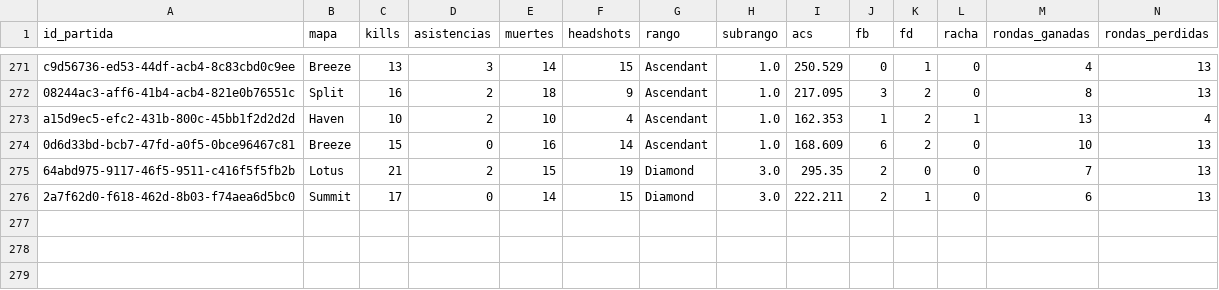
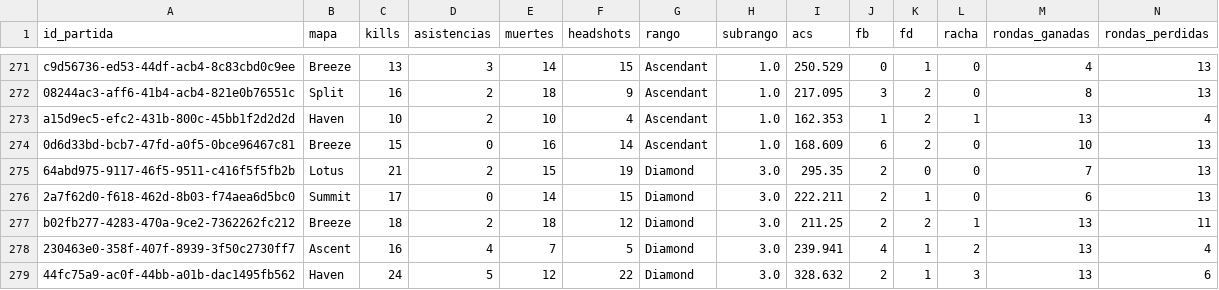
Before and after one commit to arondax/Proyecto-analisis, a CSV file: data/procesado/dataset_ingest_PREDA.csv, drawn as a sheet; only a part is shown, gaps mark what is left out; rows hold the shown columns only; the diff names each change by its address in the sheet, - before the commit and + after, or states it on an @@ line.

```diff
--- a/data/procesado/dataset_ingest_PREDA.csv
+++ b/data/procesado/dataset_ingest_PREDA.csv
+row 277: b02fb277-4283-470a-9ce2-7362262fc212 | Breeze | 18 | 2 | 18 | 12 | Diamond | 3.0 | 211.25 | 2 | 2 | 1 | 13 | 11
+row 278: 230463e0-358f-407f-8939-3f50c2730ff7 | Ascent | 16 | 4 | 7 | 5 | Diamond | 3.0 | 239.941 | 4 | 1 | 2 | 13 | 4
+row 279: 44fc75a9-ac0f-44bb-a01b-dac1495fb562 | Haven | 24 | 5 | 12 | 22 | Diamond | 3.0 | 328.632 | 2 | 1 | 3 | 13 | 6
```
Also changed, not shown: data/raw/dataset_Coiosu.csv, data/raw/dataset_PREDA.csv, 16 other files.
